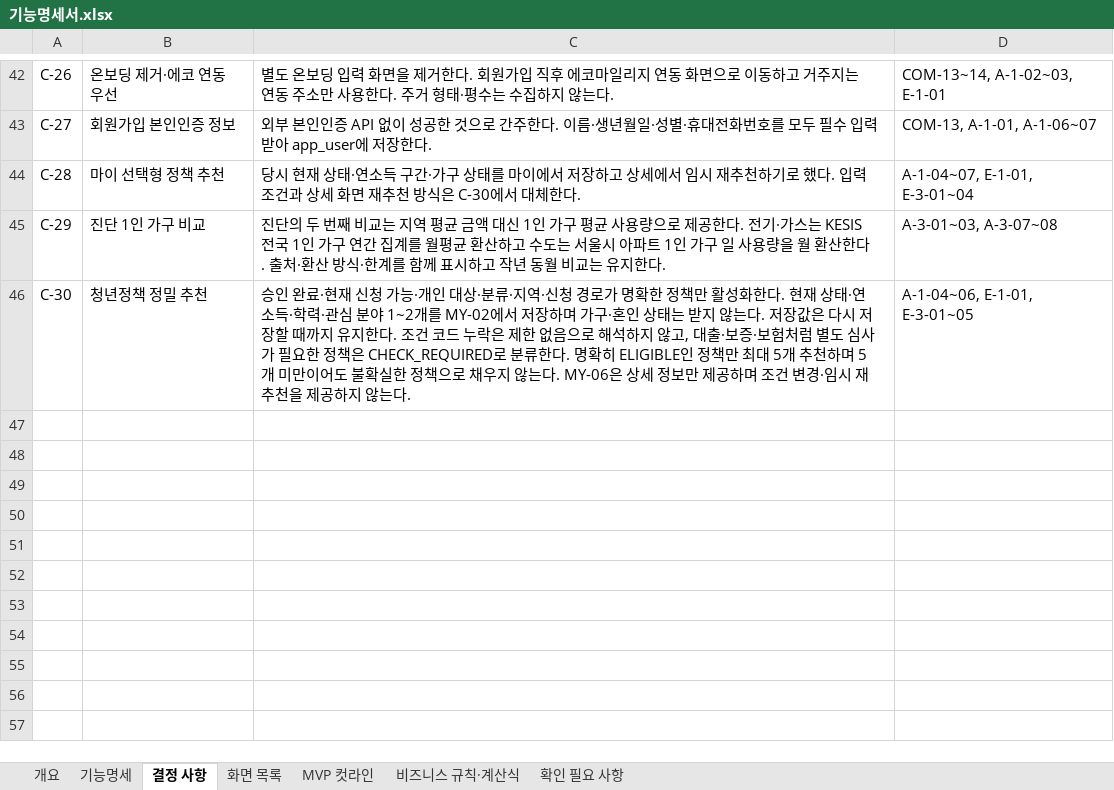
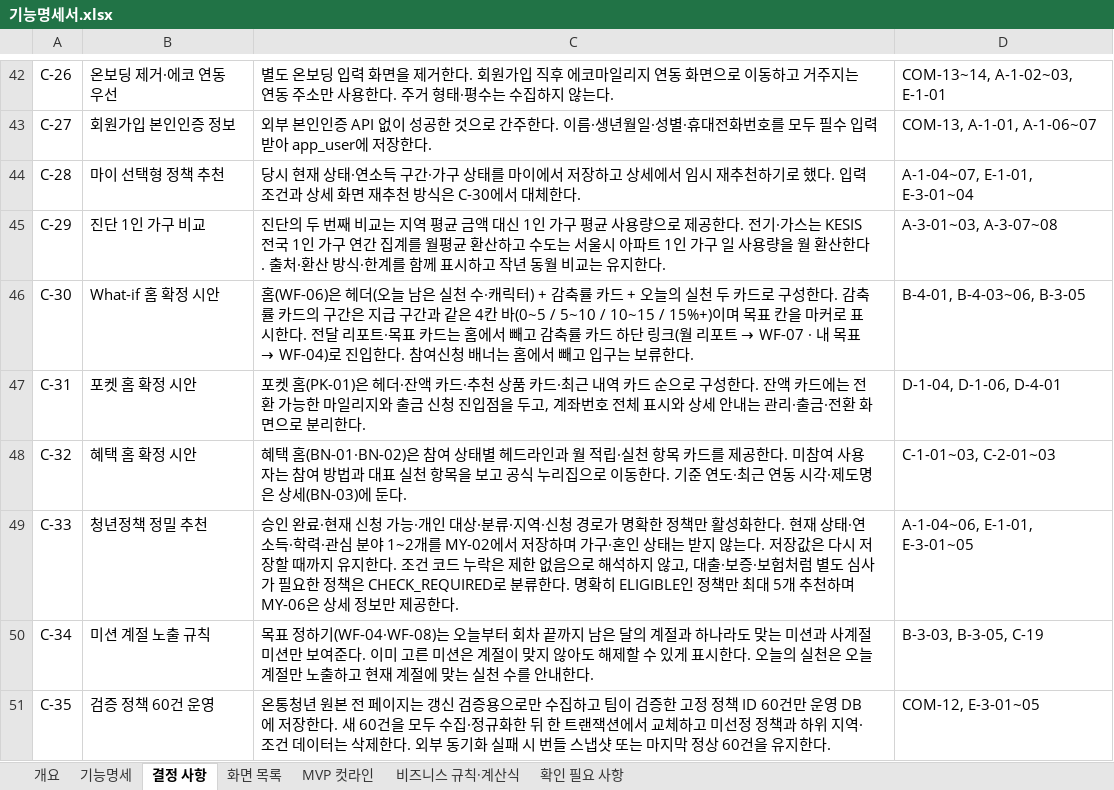
Before and after one commit to dont-worry-be-green/greenpocket, an Excel workbook: docs/feature-spec/기능명세서.xlsx, sheet 결정 사항, drawn as a sheet; only a part is shown, gaps mark what is left out; values as stored, in another font and other column widths than the file's, no borders; the diff names each change by its address in the sheet, - before the commit and + after, or states it on an @@ line.

```diff
--- a/docs/feature-spec/기능명세서.xlsx (sheet 결정 사항)
+++ b/docs/feature-spec/기능명세서.xlsx (sheet 결정 사항)
-B46: 청년정책 정밀 추천
+B46: What-if 홈 확정 시안
@@ C46: 승인 완료·현재 신청 가능·개인 대상·분류·지역·신청 경로가 명확한 정책만 활성화한다. 현재 상태·연소득·학력·관심 분야 1~2개를 MY-02에서 저장하며 가구·혼인 상태는 받지 않는다. 저장값은 다시 저장할 때까지 유지한다. 조건 코드 누락은 제한 없음으로 해석하지 않고, 대출·보증·보험처럼 별도 심사가 필요한 정책은 CHECK_REQUIRED로 분류한다. 명확히 ELIGIBLE인 정책만 최대 5개 추천하며 5개 미만이어도 불확실한 정책으로 채우지 않는다. MY-06은 상세 정보만 제공하며 조건 변경·임시 재추천을 제공하지 않는다. → 홈(WF-06)은 헤더(오늘 남은 실천 수·캐릭터) + 감축률 카드 + 오늘의 실천 두 카드로 구성한다. 감축률 카드의 구간은 지급 구간과 같은 4칸 바(0~5 / 5~10 / 10~15 / 15%+)이며 목표 칸을 마커로 표시한다. 전달 리포트·목표 카드는 홈에서 빼고 감축률 카드 하단 링크(월 리포트 → WF-07 · 내 목표 → WF-04)로 진입한다. 참여신청 배너는 홈에서 빼고 입구는 보류한다. @@
-D46: A-1-04~06, E-1-01, E-3-01~05
+D46: B-4-01, B-4-03~06, B-3-05
+row 47: C-31 | 포켓 홈 확정 시안 | 포켓 홈(PK-01)은 헤더·잔액 카드·추천 상품 카드·최근 내역 카드 순으로 구성한다. 잔액 카드에는 전환 가능한 마일리지와 출금 신청 진입점을 두고, 계좌번호 전체 표시와 상세 안내는 관리·출금·전환 화면으로 분리한다. | D-1-04, D-1-06, D-4-01
+row 48: C-32 | 혜택 홈 확정 시안 | 혜택 홈(BN-01·BN-02)은 참여 상태별 헤드라인과 월 적립·실천 항목 카드를 제공한다. 미참여 사용자는 참여 방법과 대표 실천 항목을 보고 공식 누리집으로 이동한다. 기준 연도·최근 연동 시각·제도명은 상세(BN-03)에 둔다. | C-1-01~03, C-2-01~03
+row 49: C-33 | 청년정책 정밀 추천 | 승인 완료·현재 신청 가능·개인 대상·분류·지역·신청 경로가 명확한 정책만 활성화한다. 현재 상태·연소득·학력·관심 분야 1~2개를 MY-02에서 저장하며 가구·혼인 상태는 받지 않는다. 저장값은 다시 저장할 때까지 유지한다. 조건 코드 누락은 제한 없음으로 해석하지 않고, 대출·보증·보험처럼 별도 심사가 필요한 정책은 CHECK_REQUIRED로 분류한다. 명확히 ELIGIBLE인 정책만 최대 5개 추천하며 MY-06은 상세 정보만 제공한다. | A-1-04~06, E-1-01, E-3-01~05
+row 50: C-34 | 미션 계절 노출 규칙 | 목표 정하기(WF-04·WF-08)는 오늘부터 회차 끝까지 남은 달의 계절과 하나라도 맞는 미션과 사계절 미션만 보여준다. 이미 고른 미션은 계절이 맞지 않아도 해제할 수 있게 표시한다. 오늘의 실천은 오늘 계절만 노출하고 현재 계절에 맞는 실천 수를 안내한다. | B-3-03, B-3-05, C-19
+row 51: C-35 | 검증 정책 60건 운영 | 온통청년 원본 전 페이지는 갱신 검증용으로만 수집하고 팀이 검증한 고정 정책 ID 60건만 운영 DB에 저장한다. 새 60건을 모두 수집·정규화한 뒤 한 트랜잭션에서 교체하고 미선정 정책과 하위 지역·조건 데이터는 삭제한다. 외부 동기화 실패 시 번들 스냅샷 또는 마지막 정상 60건을 유지한다. | COM-12, E-3-01~05
```
Also changed, not shown: sheet 개요, 11 other files.
